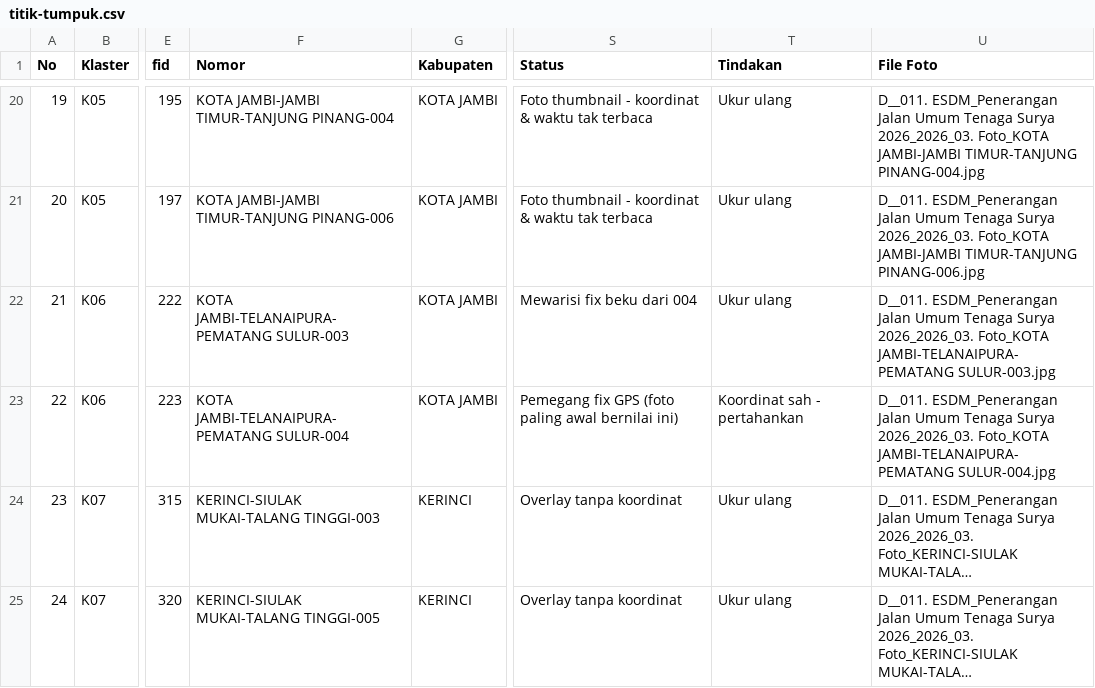
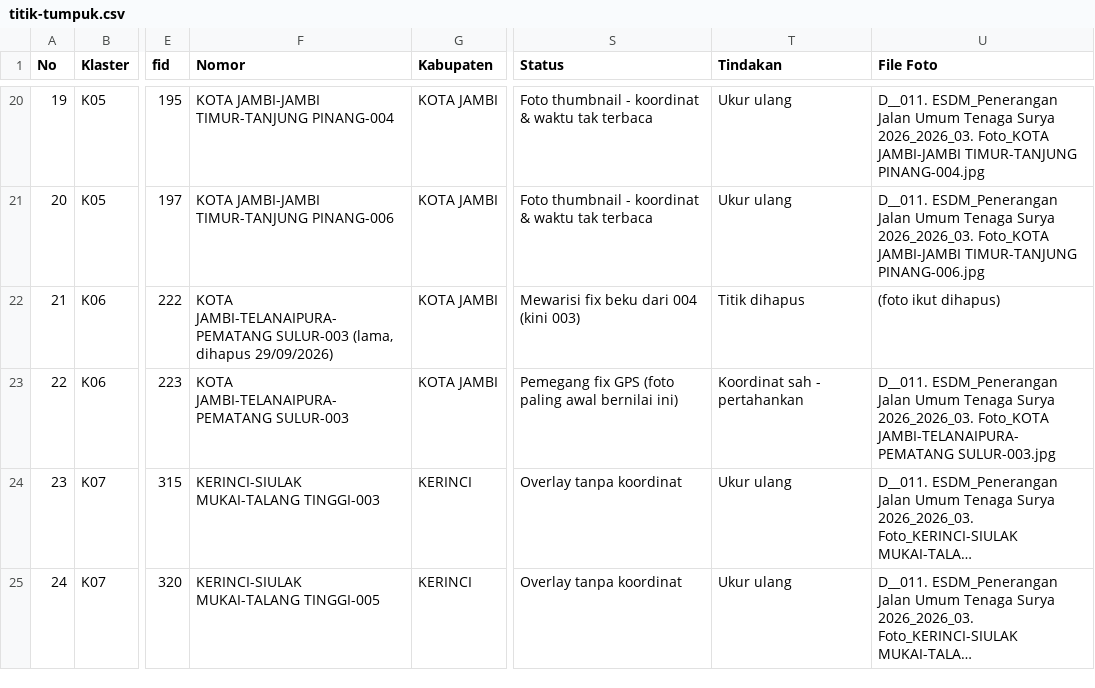
Before and after one commit to bbreezyX/surveey, a CSV file: docs/titik-tumpuk.csv, drawn as a sheet; only a part is shown, gaps mark what is left out; long unchanged cells end in …; the diff names each change by its address in the sheet, - before the commit and + after, or states it on an @@ line.

```diff
--- a/docs/titik-tumpuk.csv
+++ b/docs/titik-tumpuk.csv
-F22 (Nomor): …JAMBI-TELANAIPURA-PEMATANG SULUR-003
+F22 (Nomor): …JAMBI-TELANAIPURA-PEMATANG SULUR-003 (lama, dihapus 29/09/2026)
-S22 (Status): Mewarisi fix beku dari 004
+S22 (Status): Mewarisi fix beku dari 004 (kini 003)
-T22 (Tindakan): Ukur ulang
+T22 (Tindakan): Titik dihapus
-U22 (File Foto): D__011. ESDM_Penerangan Jalan Umum Tenaga Surya 2026_2026_03. Foto_KOTA JAMBI-TELANAIPURA-PEMATANG SULUR-003.jpg
+U22 (File Foto): (foto ikut dihapus)
-F23 (Nomor): KOTA JAMBI-TELANAIPURA-PEMATANG SULUR-004
+F23 (Nomor): KOTA JAMBI-TELANAIPURA-PEMATANG SULUR-003
-U23 (File Foto): …Foto_KOTA JAMBI-TELANAIPURA-PEMATANG SULUR-004.jpg
+U23 (File Foto): …Foto_KOTA JAMBI-TELANAIPURA-PEMATANG SULUR-003.jpg
```
Also changed, not shown: docs/foto-audit.csv, 16 other files.
